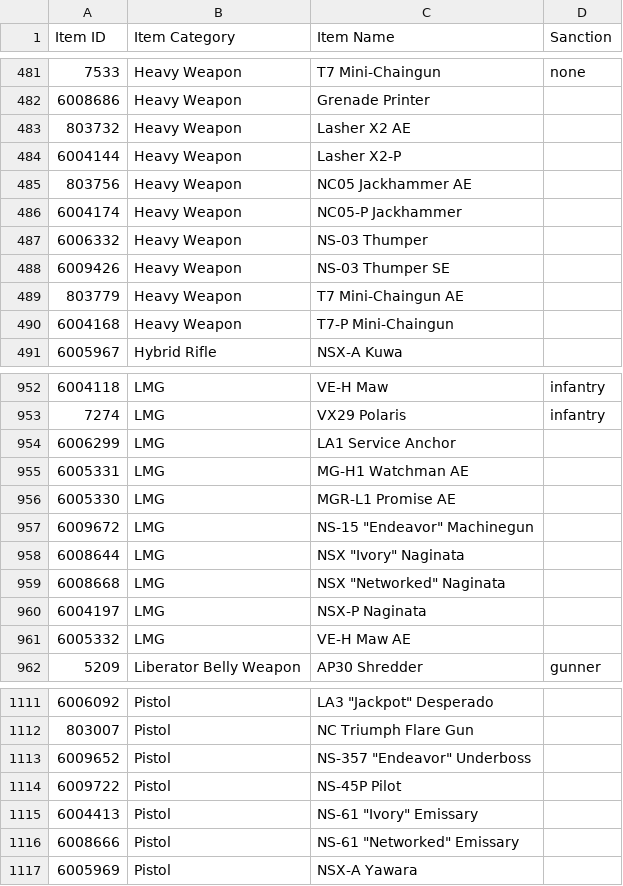
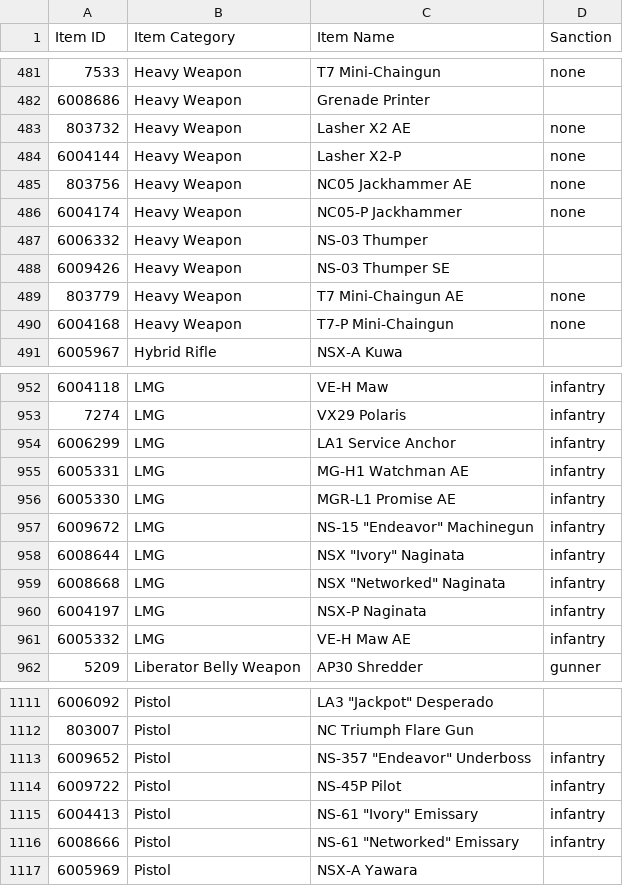
Before and after one commit to cooltrain7/Planetside-2-API-Tracker, a CSV file: Weapons/community-review/sanction-list.csv, drawn as a sheet; only a part is shown, gaps mark what is left out; the diff covers the shown part only.

Commit message:
Assign reskins to base sanction type
Signed-off-by: Fred Kilbourn <fred@fredk.com>

```diff
--- a/Weapons/community-review/sanction-list.csv
+++ b/Weapons/community-review/sanction-list.csv
@@ -482,10 +482,10 @@
 6008686,Heavy Weapon,Grenade Printer,
-803732,Heavy Weapon,Lasher X2 AE,
-6004144,Heavy Weapon,Lasher X2-P,
-803756,Heavy Weapon,NC05 Jackhammer AE,
-6004174,Heavy Weapon,NC05-P Jackhammer,
+803732,Heavy Weapon,Lasher X2 AE,none
+6004144,Heavy Weapon,Lasher X2-P,none
+803756,Heavy Weapon,NC05 Jackhammer AE,none
+6004174,Heavy Weapon,NC05-P Jackhammer,none
 6006332,Heavy Weapon,NS-03 Thumper,
 6009426,Heavy Weapon,NS-03 Thumper SE,
-803779,Heavy Weapon,T7 Mini-Chaingun AE,
-6004168,Heavy Weapon,T7-P Mini-Chaingun,
+803779,Heavy Weapon,T7 Mini-Chaingun AE,none
+6004168,Heavy Weapon,T7-P Mini-Chaingun,none
 6005967,Hybrid Rifle,NSX-A Kuwa,
@@ -953,10 +953,10 @@
 7274,LMG,VX29 Polaris,infantry
-6006299,LMG,LA1 Service Anchor,
-6005331,LMG,MG-H1 Watchman AE,
-6005330,LMG,MGR-L1 Promise AE,
-6009672,LMG,"NS-15 ""Endeavor"" Machinegun",
-6008644,LMG,"NSX ""Ivory"" Naginata",
-6008668,LMG,"NSX ""Networked"" Naginata",
-6004197,LMG,NSX-P Naginata,
-6005332,LMG,VE-H Maw AE,
+6006299,LMG,LA1 Service Anchor,infantry
+6005331,LMG,MG-H1 Watchman AE,infantry
+6005330,LMG,MGR-L1 Promise AE,infantry
+6009672,LMG,"NS-15 ""Endeavor"" Machinegun",infantry
+6008644,LMG,"NSX ""Ivory"" Naginata",infantry
+6008668,LMG,"NSX ""Networked"" Naginata",infantry
+6004197,LMG,NSX-P Naginata,infantry
+6005332,LMG,VE-H Maw AE,infantry
 5209,Liberator Belly Weapon,AP30 Shredder,gunner
@@ -1112,6 +1112,6 @@
 803007,Pistol,NC Triumph Flare Gun,
-6009652,Pistol,"NS-357 ""Endeavor"" Underboss",
-6009722,Pistol,NS-45P Pilot,
-6004413,Pistol,"NS-61 ""Ivory"" Emissary",
-6008666,Pistol,"NS-61 ""Networked"" Emissary",
+6009652,Pistol,"NS-357 ""Endeavor"" Underboss",infantry
+6009722,Pistol,NS-45P Pilot,infantry
+6004413,Pistol,"NS-61 ""Ivory"" Emissary",infantry
+6008666,Pistol,"NS-61 ""Networked"" Emissary",infantry
 6005969,Pistol,NSX-A Yawara,
```
Also changed, not shown: 9 edited cells elsewhere in this file.
